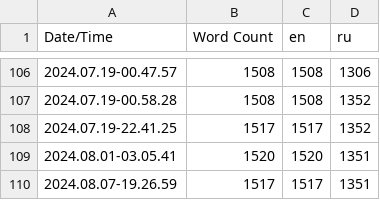
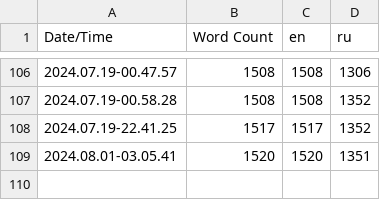
Before and after one commit to SoSi-Entertainment/DDay, a CSV file: Content/Localization/Game/Game.csv, drawn as a sheet; only a part is shown, gaps mark what is left out.

Commit message:
Revert "add sound and fix localization"
This reverts commit 2eb8423e23a493d048638be4d1724040366d1fe7.

```diff
--- a/Content/Localization/Game/Game.csv
+++ b/Content/Localization/Game/Game.csv
@@ -109,2 +109 @@ Date/Time,Word Count,en,ru
 2024.08.01-03.05.41,1520,1520,1351
-2024.08.07-19.26.59,1517,1517,1351
```
Also changed, not shown: 38 other files.
